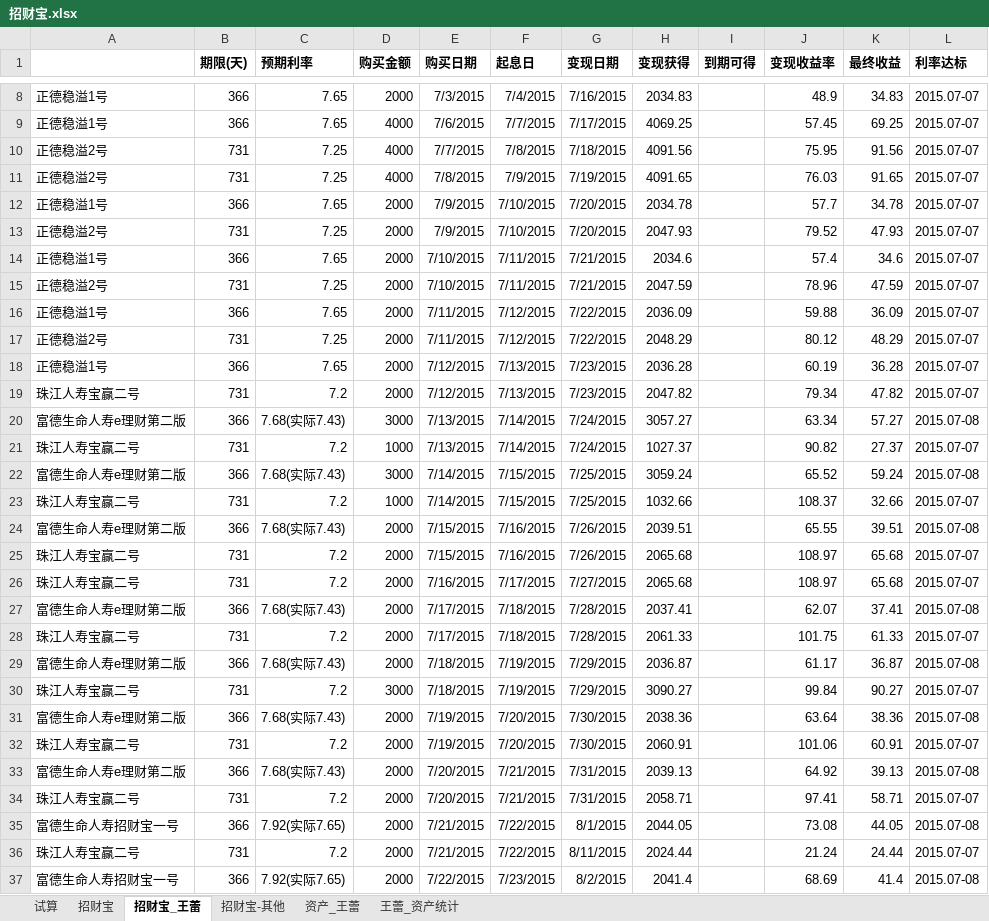
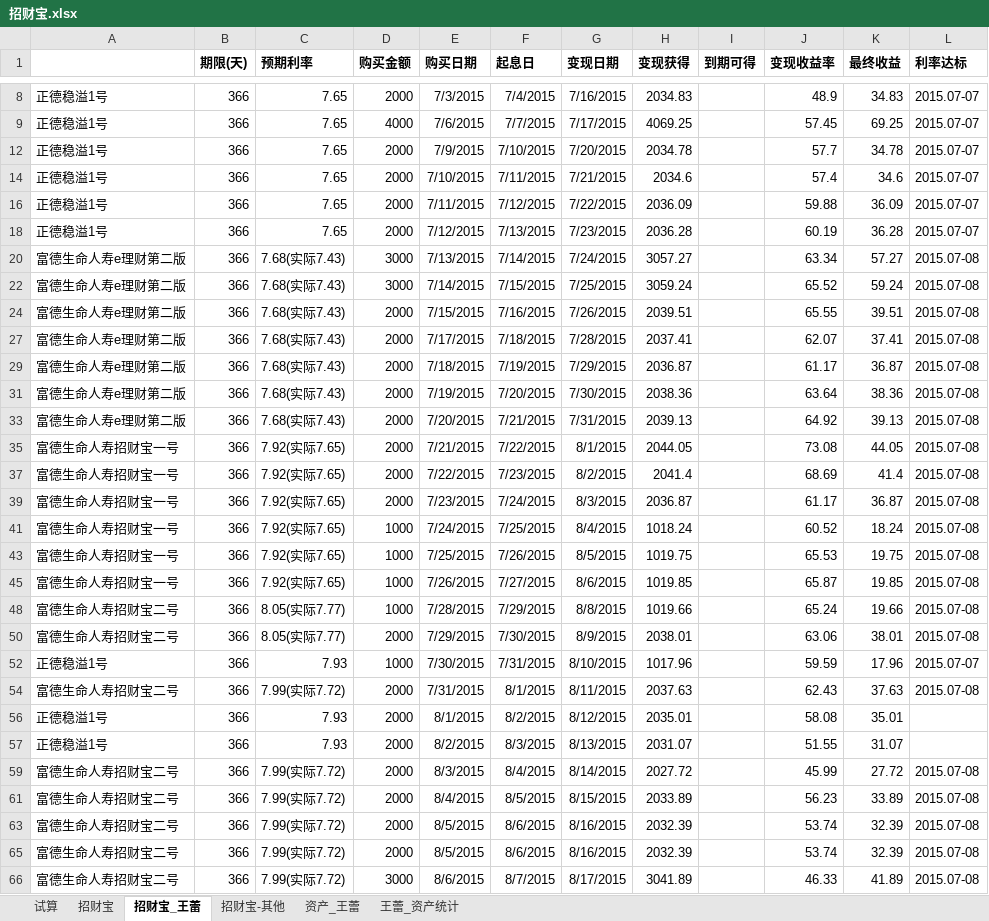
Before and after one commit to cnmud/832588m1pwG22w5t74PT0odv657C7m, an Excel workbook: 我的家/招财宝.xlsx, sheet 招财宝_王蕾, drawn as a sheet; only a part is shown, gaps mark what is left out; the shorter side is filled out with more unchanged rows; values as stored, in another font and other column widths than the file's, no borders; the diff covers the shown part only; the diff names each change by its address in the sheet, - before the commit and + after, or states it on an @@ line.

```diff
--- a/我的家/招财宝.xlsx (sheet 招财宝_王蕾)
+++ b/我的家/招财宝.xlsx (sheet 招财宝_王蕾)
@@ row 10 hidden: 正德稳溢2号 | 731 | 7.25 | 4000 | 7/7/2015 | 7/8/2015 | 7/18/2015 | 4091.56 |  | 75.95 | 91.56 | 2015.07-07 @@
@@ row 11 hidden: 正德稳溢2号 | 731 | 7.25 | 4000 | 7/8/2015 | 7/9/2015 | 7/19/2015 | 4091.65 |  | 76.03 | 91.65 | 2015.07-07 @@
@@ row 13 hidden: 正德稳溢2号 | 731 | 7.25 | 2000 | 7/9/2015 | 7/10/2015 | 7/20/2015 | 2047.93 |  | 79.52 | 47.93 | 2015.07-07 @@
@@ row 15 hidden: 正德稳溢2号 | 731 | 7.25 | 2000 | 7/10/2015 | 7/11/2015 | 7/21/2015 | 2047.59 |  | 78.96 | 47.59 | 2015.07-07 @@
@@ row 17 hidden: 正德稳溢2号 | 731 | 7.25 | 2000 | 7/11/2015 | 7/12/2015 | 7/22/2015 | 2048.29 |  | 80.12 | 48.29 | 2015.07-07 @@
@@ row 19 hidden: 珠江人寿宝赢二号 | 731 | 7.2 | 2000 | 7/12/2015 | 7/13/2015 | 7/23/2015 | 2047.82 |  | 79.34 | 47.82 | 2015.07-07 @@
@@ row 21 hidden: 珠江人寿宝赢二号 | 731 | 7.2 | 1000 | 7/13/2015 | 7/14/2015 | 7/24/2015 | 1027.37 |  | 90.82 | 27.37 | 2015.07-07 @@
@@ row 23 hidden: 珠江人寿宝赢二号 | 731 | 7.2 | 1000 | 7/14/2015 | 7/15/2015 | 7/25/2015 | 1032.66 |  | 108.37 | 32.66 | 2015.07-07 @@
@@ row 25 hidden: 珠江人寿宝赢二号 | 731 | 7.2 | 2000 | 7/15/2015 | 7/16/2015 | 7/26/2015 | 2065.68 |  | 108.97 | 65.68 | 2015.07-07 @@
@@ row 26 hidden: 珠江人寿宝赢二号 | 731 | 7.2 | 2000 | 7/16/2015 | 7/17/2015 | 7/27/2015 | 2065.68 |  | 108.97 | 65.68 | 2015.07-07 @@
@@ row 28 hidden: 珠江人寿宝赢二号 | 731 | 7.2 | 2000 | 7/17/2015 | 7/18/2015 | 7/28/2015 | 2061.33 |  | 101.75 | 61.33 | 2015.07-07 @@
@@ row 30 hidden: 珠江人寿宝赢二号 | 731 | 7.2 | 3000 | 7/18/2015 | 7/19/2015 | 7/29/2015 | 3090.27 |  | 99.84 | 90.27 | 2015.07-07 @@
@@ row 32 hidden: 珠江人寿宝赢二号 | 731 | 7.2 | 2000 | 7/19/2015 | 7/20/2015 | 7/30/2015 | 2060.91 |  | 101.06 | 60.91 | 2015.07-07 @@
@@ row 34 hidden: 珠江人寿宝赢二号 | 731 | 7.2 | 2000 | 7/20/2015 | 7/21/2015 | 7/31/2015 | 2058.71 |  | 97.41 | 58.71 | 2015.07-07 @@
@@ row 36 hidden: 珠江人寿宝赢二号 | 731 | 7.2 | 2000 | 7/21/2015 | 7/22/2015 | 8/11/2015 | 2024.44 |  | 21.24 | 24.44 | 2015.07-07 @@
```
Also changed, not shown: 36 hidden or unhidden rows elsewhere in this sheet, sheet 招财宝, sheet 资产_王蕾, 1 other file.
